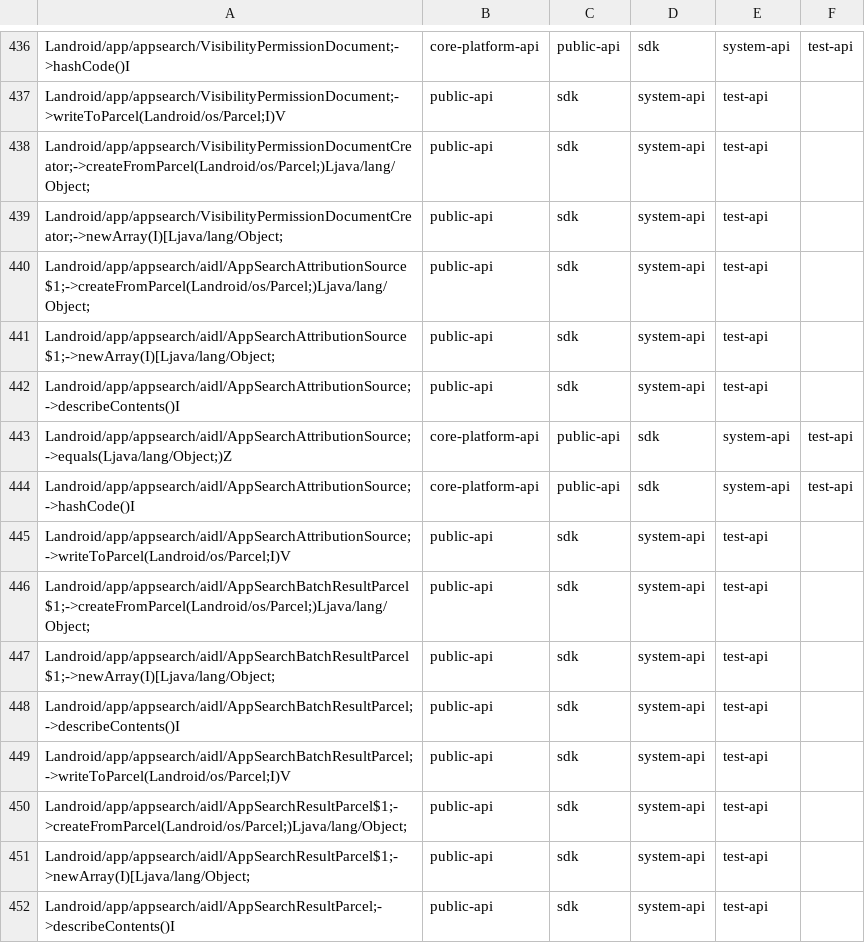
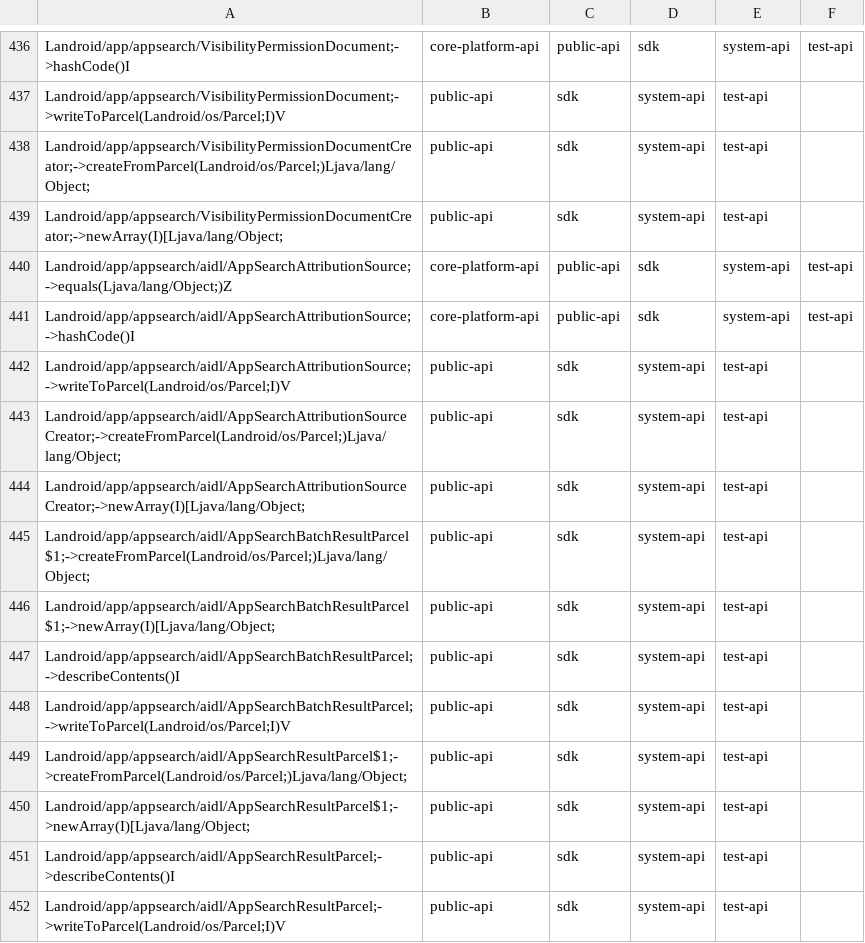
Before and after one commit to msft-mirror-aosp/platform.prebuilts.module_sdk.AppSearch, a CSV file: current/hiddenapi/filtered-flags.csv, drawn as a sheet; only a part is shown, gaps mark what is left out; the shorter side is filled out with more unchanged rows.

Commit message:
DO NOT MERGE: Drop prebuilt files to android source tree.
The following files have been updated as part of this change:

current/Android.bp
current/snapshot-creation-build-number.txt
current/sdk_library/public/framework-appsearch-removed.txt
current/sdk_library/public/framework-appsearch-stubs.jar
current/sdk_library/public/framework-appsearch.srcjar
current/sdk_library/public/framework-appsearch.txt
current/sdk_library/public/framework-appsearch_annotations.zip
current/sdk_library/module-lib/framework-appsearch-removed.txt
current/sdk_library/module-lib/framework-appsearch-stubs.jar
current/sdk_library/module-lib/framework-appsearch.srcjar
current/sdk_library/module-lib/framework-appsearch.txt
current/sdk_library/module-lib/framework-appsearch_annotations.zip
current/sdk_library/system/framework-appsearch-removed.txt
current/sdk_library/system/framework-appsearch-stubs.jar
current/sdk_library/system/framework-appsearch.srcjar
current/sdk_library/system/framework-appsearch.txt
current/sdk_library/system/framework-appsearch_annotations.zip
current/hiddenapi/annotation-flags.csv
current/hiddenapi/filtered-flags.csv
current/hiddenapi/filtered-stub-flags.csv
current/hiddenapi/index.csv
current/hiddenapi/metadata.csv
current/hiddenapi/signature-patterns.csv
current/licenses/packages/modules/AppSearch/NOTICE
current/java_systemserver_libs/snapshot/jars/are/invalid/service-appsearch.jar

Built here: ab/T1009831

This build IS suitable for public release.

The change is generated with prebuilt drop tool.

Test: presubmit
Bug: 332780132
Change-Id: I8991ffa05bd08271d8657af771bdcd15f40e0f8e
Merged-In: I7cfb5a824478e5f39d00f98d60a7f54fc07e2c87

```diff
--- a/current/hiddenapi/filtered-flags.csv
+++ b/current/hiddenapi/filtered-flags.csv
@@ -439,5 +439,2 @@ Landroid/app/appsearch/VisibilityPermissionDocumentCreator;->createFromParcel(La
 Landroid/app/appsearch/VisibilityPermissionDocumentCreator;->newArray(I)[Ljava/lang/Object;,public-api,sdk,system-api,test-api
-Landroid/app/appsearch/aidl/AppSearchAttributionSource$1;->createFromParcel(Landroid/os/Parcel;)Ljava/lang/Object;,public-api,sdk,system-api,test-api
-Landroid/app/appsearch/aidl/AppSearchAttributionSource$1;->newArray(I)[Ljava/lang/Object;,public-api,sdk,system-api,test-api
-Landroid/app/appsearch/aidl/AppSearchAttributionSource;->describeContents()I,public-api,sdk,system-api,test-api
 Landroid/app/appsearch/aidl/AppSearchAttributionSource;->equals(Ljava/lang/Object;)Z,core-platform-api,public-api,sdk,system-api,test-api
@@ -445,2 +442,4 @@ Landroid/app/appsearch/aidl/AppSearchAttributionSource;->hashCode()I,core-platfo
 Landroid/app/appsearch/aidl/AppSearchAttributionSource;->writeToParcel(Landroid/os/Parcel;I)V,public-api,sdk,system-api,test-api
+Landroid/app/appsearch/aidl/AppSearchAttributionSourceCreator;->createFromParcel(Landroid/os/Parcel;)Ljava/lang/Object;,public-api,sdk,system-api,test-api
+Landroid/app/appsearch/aidl/AppSearchAttributionSourceCreator;->newArray(I)[Ljava/lang/Object;,public-api,sdk,system-api,test-api
 Landroid/app/appsearch/aidl/AppSearchBatchResultParcel$1;->createFromParcel(Landroid/os/Parcel;)Ljava/lang/Object;,public-api,sdk,system-api,test-api
```
Also changed, not shown: current/hiddenapi/filtered-stub-flags.csv, 5 other files.
